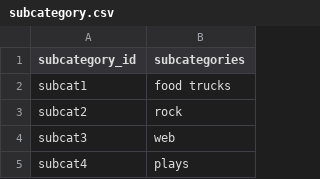
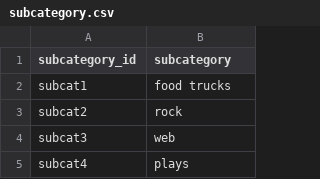
Before and after one commit to johbry17/Crowdfunding_ETL, a CSV file: Resources/subcategory.csv, drawn as a sheet; only a part is shown.

```diff
--- a/Resources/subcategory.csv
+++ b/Resources/subcategory.csv
@@ -1,2 +1,2 @@
-subcategory_id,subcategories
+subcategory_id,subcategory
 subcat1,food trucks
```
Also changed, not shown: 3 other files.
